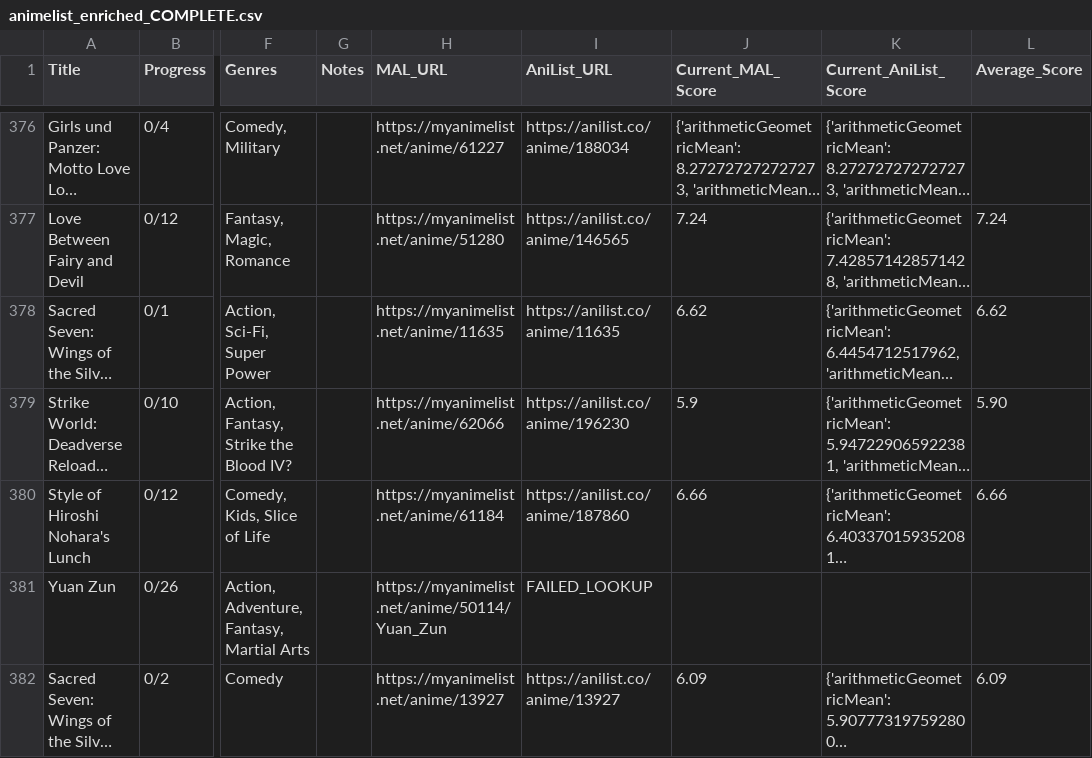
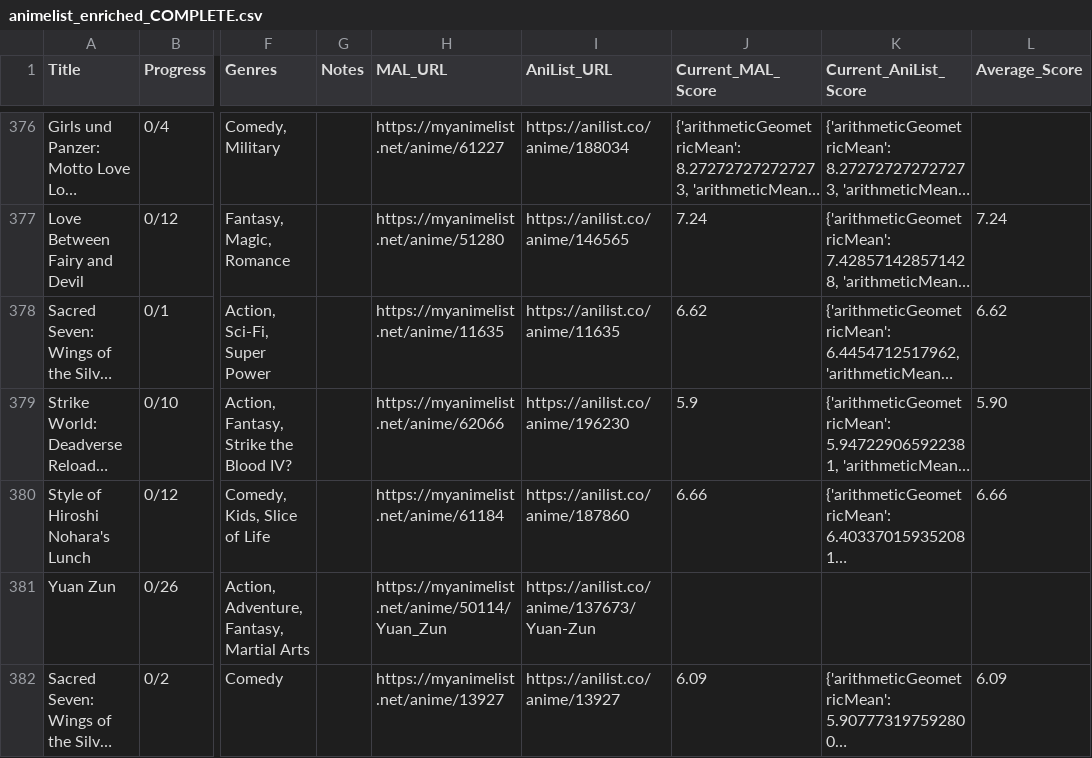
Before and after one commit to pykmintin/Anime-PAIS, a CSV file: animelist_enriched_COMPLETE.csv, drawn as a sheet; only a part is shown, gaps mark what is left out; long unchanged cells end in …; the diff covers the shown part only; the diff names each change by its address in the sheet, - before the commit and + after, or states it on an @@ line.

Commit message:
Final: 100% MAL and AniList URL coverage for all 411 anime

```diff
--- a/animelist_enriched_COMPLETE.csv
+++ b/animelist_enriched_COMPLETE.csv
-I381 (AniList_URL): FAILED_LOOKUP
+I381 (AniList_URL): https://anilist.co/anime/137673/Yuan-Zun
```
Also changed, not shown: 24 edited cells elsewhere in this file.
